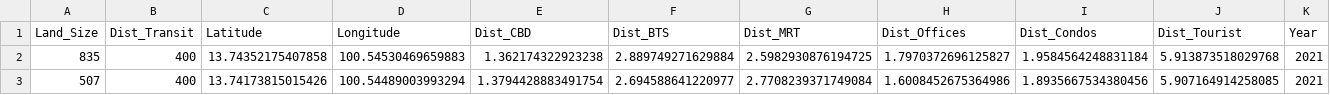
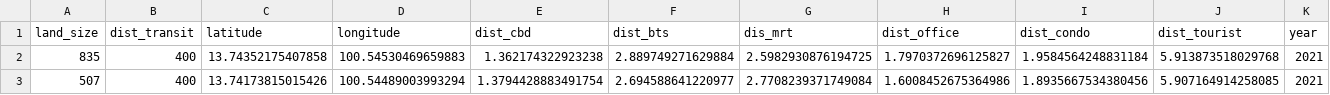
Before and after one commit to Ranviee0/senior-backend, a CSV file: data/lands/normalized.csv (was data/Cleaned_Data.csv), drawn as a sheet; only a part is shown; removed rows and columns are numbered as before the commit, all else as after; rows hold the shown columns only; the diff names each change by its address in the sheet, - before the commit and + after, or states it on an @@ line.

```diff
--- a/data/Cleaned_Data.csv
+++ b/data/lands/normalized.csv
-row 1: Land_Size | Dist_Transit | Latitude | Longitude | Dist_CBD | Dist_BTS | Dist_MRT | Dist_Offices | Dist_Condos | Dist_Tourist | Year
+row 1: land_size | dist_transit | latitude | longitude | dist_cbd | dist_bts | dis_mrt | dist_office | dist_condo | dist_tourist | year
```
Also changed, not shown: 10 other files.
